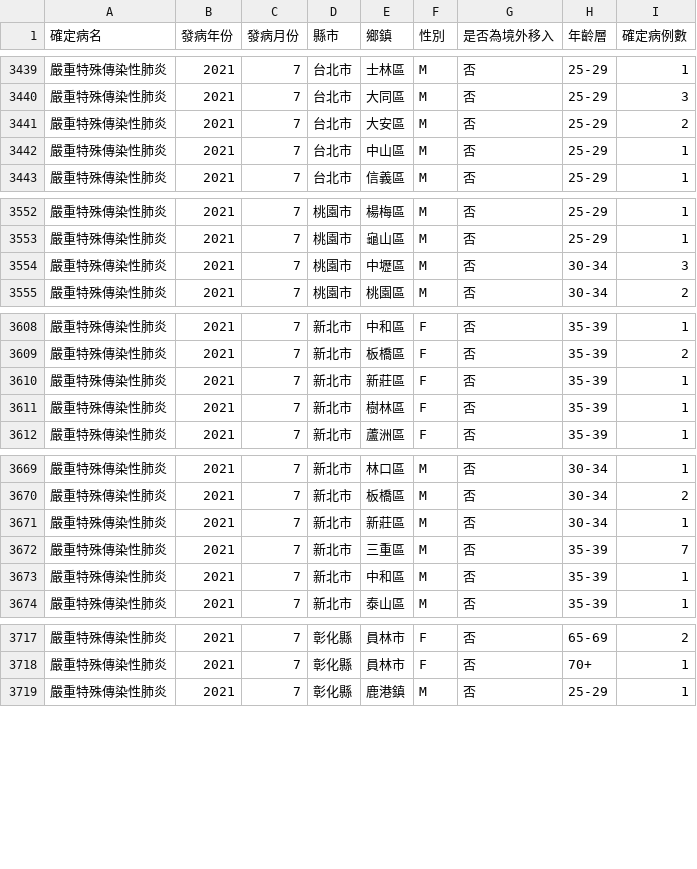
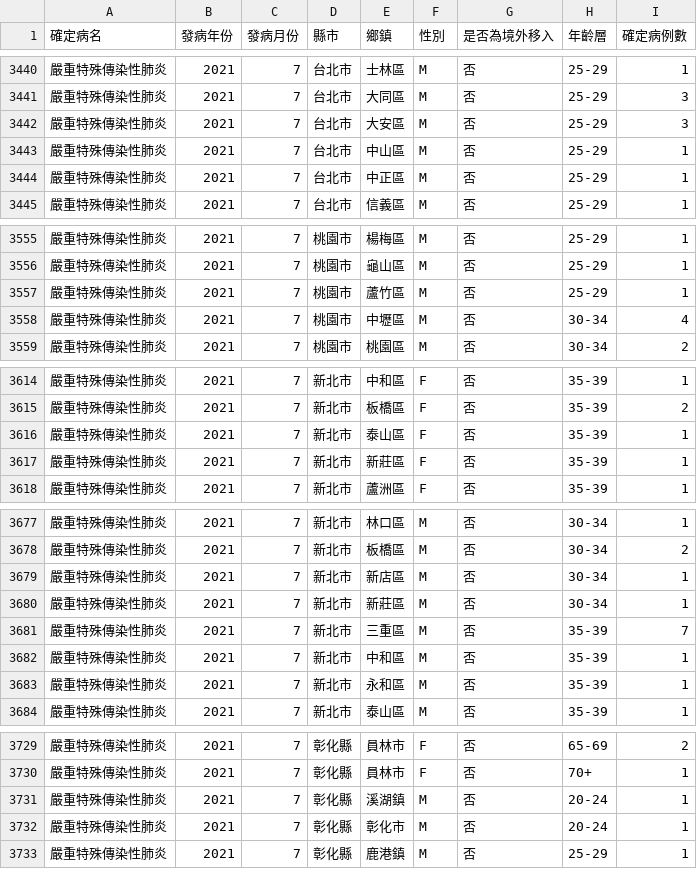
Before and after one commit to jf0510/nidss.cdc.gov.tw, a CSV file: data/covid19_tw_age_gender__month.csv, drawn as a sheet; only a part is shown, gaps mark what is left out; the diff covers the shown part only.

```diff
--- a/data/covid19_tw_age_gender__month.csv
+++ b/data/covid19_tw_age_gender__month.csv
@@ -3440,4 +3441,5 @@
 嚴重特殊傳染性肺炎,2021,7,台北市,大同區,M,否,25-29,3
-嚴重特殊傳染性肺炎,2021,7,台北市,大安區,M,否,25-29,2
+嚴重特殊傳染性肺炎,2021,7,台北市,大安區,M,否,25-29,3
 嚴重特殊傳染性肺炎,2021,7,台北市,中山區,M,否,25-29,1
+嚴重特殊傳染性肺炎,2021,7,台北市,中正區,M,否,25-29,1
 嚴重特殊傳染性肺炎,2021,7,台北市,信義區,M,否,25-29,1
@@ -3553,3 +3556,4 @@
 嚴重特殊傳染性肺炎,2021,7,桃園市,龜山區,M,否,25-29,1
-嚴重特殊傳染性肺炎,2021,7,桃園市,中壢區,M,否,30-34,3
+嚴重特殊傳染性肺炎,2021,7,桃園市,蘆竹區,M,否,25-29,1
+嚴重特殊傳染性肺炎,2021,7,桃園市,中壢區,M,否,30-34,4
 嚴重特殊傳染性肺炎,2021,7,桃園市,桃園區,M,否,30-34,2
@@ -3609,4 +3615,4 @@
 嚴重特殊傳染性肺炎,2021,7,新北市,板橋區,F,否,35-39,2
+嚴重特殊傳染性肺炎,2021,7,新北市,泰山區,F,否,35-39,1
 嚴重特殊傳染性肺炎,2021,7,新北市,新莊區,F,否,35-39,1
-嚴重特殊傳染性肺炎,2021,7,新北市,樹林區,F,否,35-39,1
 嚴重特殊傳染性肺炎,2021,7,新北市,蘆洲區,F,否,35-39,1
@@ -3670,2 +3678,3 @@
 嚴重特殊傳染性肺炎,2021,7,新北市,板橋區,M,否,30-34,2
+嚴重特殊傳染性肺炎,2021,7,新北市,新店區,M,否,30-34,1
 嚴重特殊傳染性肺炎,2021,7,新北市,新莊區,M,否,30-34,1
@@ -3673,2 +3682,3 @@
 嚴重特殊傳染性肺炎,2021,7,新北市,中和區,M,否,35-39,1
+嚴重特殊傳染性肺炎,2021,7,新北市,永和區,M,否,35-39,1
 嚴重特殊傳染性肺炎,2021,7,新北市,泰山區,M,否,35-39,1
@@ -3718,2 +3730,4 @@
 嚴重特殊傳染性肺炎,2021,7,彰化縣,員林市,F,否,70+,1
+嚴重特殊傳染性肺炎,2021,7,彰化縣,溪湖鎮,M,否,20-24,1
+嚴重特殊傳染性肺炎,2021,7,彰化縣,彰化市,M,否,20-24,1
 嚴重特殊傳染性肺炎,2021,7,彰化縣,鹿港鎮,M,否,25-29,1
```
Also changed, not shown: 8 added rows and 10 edited cells elsewhere in this file, 1 other file.
